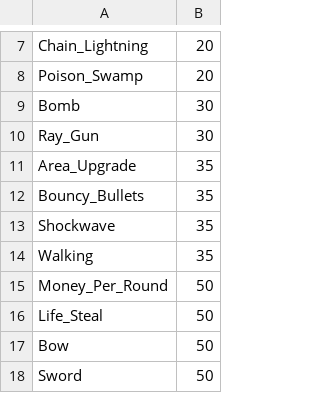
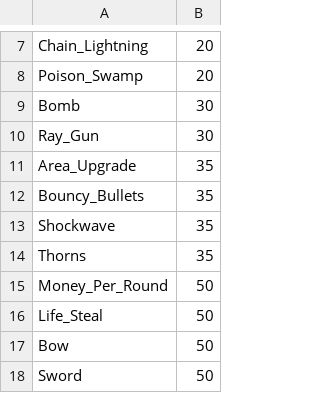
Before and after one commit to R1DER-B/Jon-Button-Defense, a CSV file: Powers.csv, drawn as a sheet; only a part is shown, gaps mark what is left out.

Commit message:
Added Life Steal, Money Per Round, and Thorn's image

```diff
--- a/Powers.csv
+++ b/Powers.csv
@@ -13,3 +13,3 @@ Bouncy_Bullets,35
 Shockwave,35
-Walking,35
+Thorns,35
 Money_Per_Round,50
```
Also changed, not shown: 4 other files.
